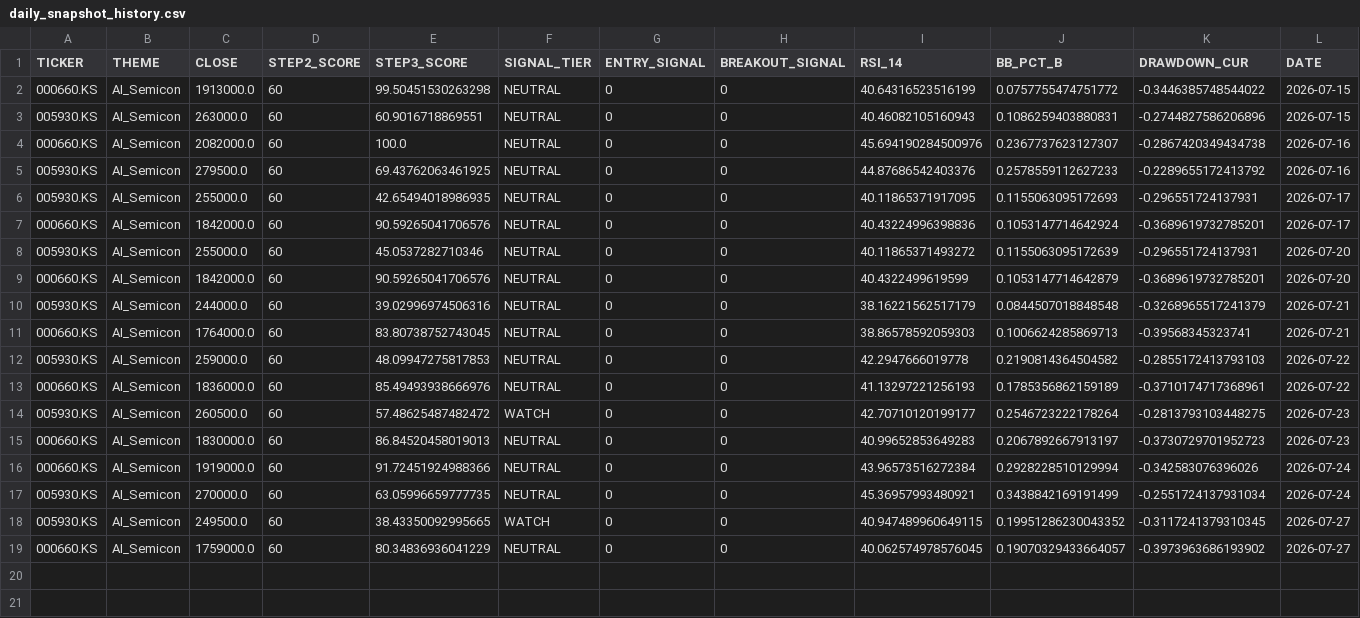
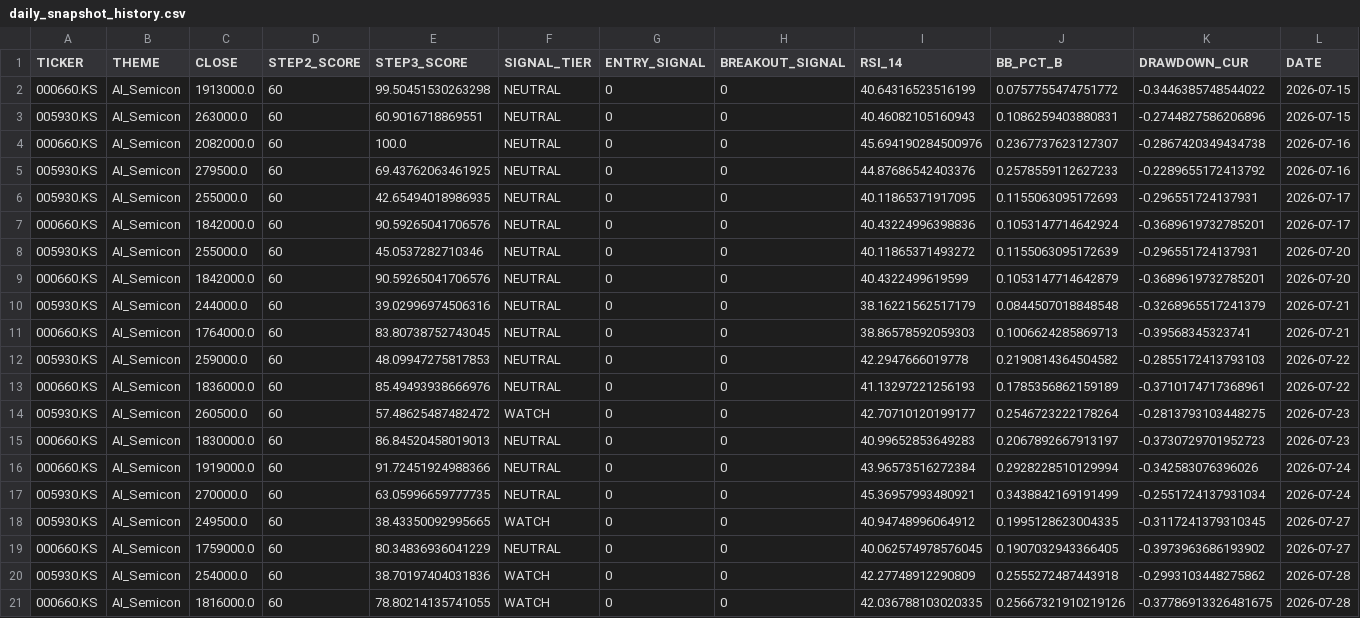
Before and after one commit to ONE-CASE/stock-entry-agent, a CSV file: output/daily_snapshot_history.csv, drawn as a sheet.

```diff
--- a/output/daily_snapshot_history.csv
+++ b/output/daily_snapshot_history.csv
@@ -17,3 +17,5 @@
 005930.KS,AI_Semicon,270000.0,60,63.05996659777735,NEUTRAL,0,0,45.36957993480921,0.3438842169191499,-0.2551724137931034,2026-07-24
-005930.KS,AI_Semicon,249500.0,60,38.43350092995665,WATCH,0,0,40.947489960649115,0.19951286230043352,-0.3117241379310345,2026-07-27
-000660.KS,AI_Semicon,1759000.0,60,80.34836936041229,NEUTRAL,0,0,40.062574978576045,0.19070329433664057,-0.3973963686193902,2026-07-27
+005930.KS,AI_Semicon,249500.0,60,38.43350092995665,WATCH,0,0,40.94748996064912,0.1995128623004335,-0.3117241379310345,2026-07-27
+000660.KS,AI_Semicon,1759000.0,60,80.34836936041229,NEUTRAL,0,0,40.062574978576045,0.1907032943366405,-0.3973963686193902,2026-07-27
+005930.KS,AI_Semicon,254000.0,60,38.70197404031836,WATCH,0,0,42.27748912290809,0.2555272487443918,-0.2993103448275862,2026-07-28
+000660.KS,AI_Semicon,1816000.0,60,78.80214135741055,WATCH,0,0,42.036788103020335,0.25667321910219126,-0.37786913326481675,2026-07-28
```
Also changed, not shown: output/macro_panel.csv, 3 other files.
